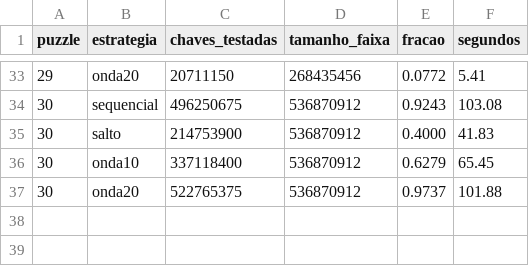
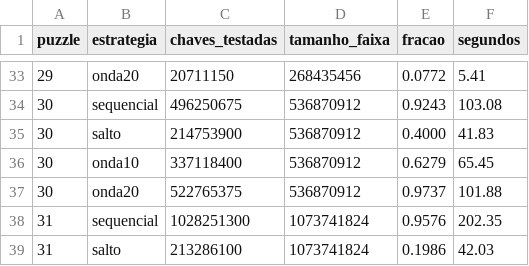
Before and after one commit to neetfx22-jpg/sniper-bot, a CSV file: puzzle71/resultado_teste_real.csv, drawn as a sheet; only a part is shown, gaps mark what is left out.

```diff
--- a/puzzle71/resultado_teste_real.csv
+++ b/puzzle71/resultado_teste_real.csv
@@ -37 +37,3 @@ puzzle,estrategia,chaves_testadas,tamanho_faixa,fracao,segundos
 30,onda20,522765375,536870912,0.9737,101.88
+31,sequencial,1028251300,1073741824,0.9576,202.35
+31,salto,213286100,1073741824,0.1986,42.03
```
Also changed, not shown: 3 other files.
